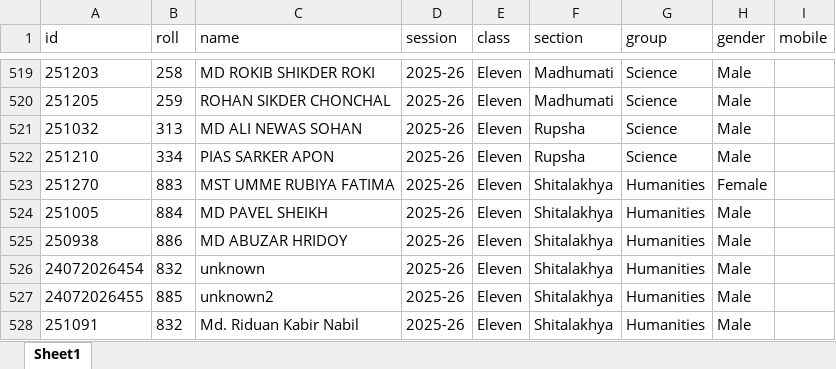
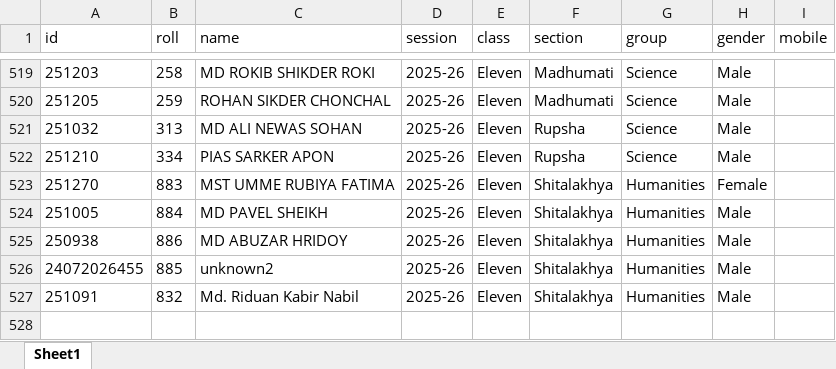
Before and after one commit to bigosofts/student-performance-analysis, an Excel workbook: uploads/student-bank.xlsx, sheet Sheet1, drawn as a sheet; only a part is shown, gaps mark what is left out; values as stored, in another font and other column widths than the file's, no borders; the diff names each change by its address in the sheet, - before the commit and + after, or states it on an @@ line.

Commit message:
small update 2

```diff
--- a/uploads/student-bank.xlsx (sheet Sheet1)
+++ b/uploads/student-bank.xlsx (sheet Sheet1)
-row 526: 24072026454 | 832 | unknown | 2025-26 | Eleven | Shitalakhya | Humanities | Male
```
